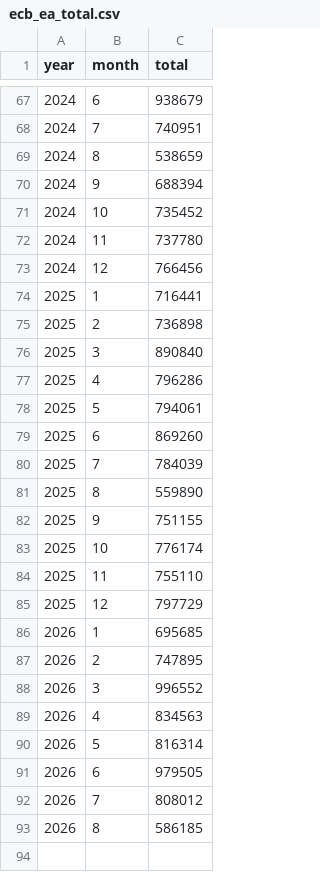
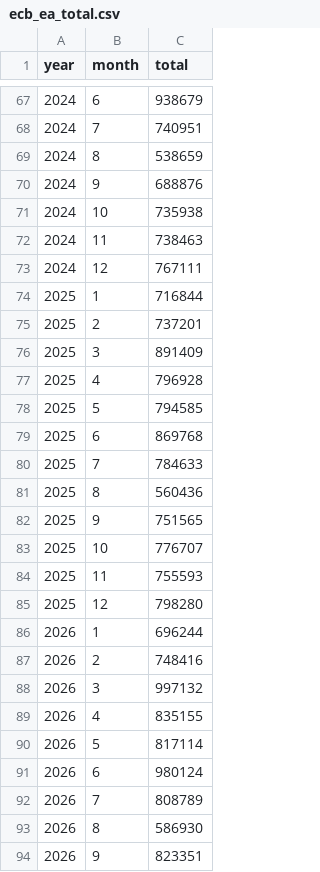
Before and after one commit to bowardzhang/VRS, a CSV file: data/Europe/ecb_ea_total.csv, drawn as a sheet; only a part is shown, gaps mark what is left out.

```diff
--- a/data/Europe/ecb_ea_total.csv
+++ b/data/Europe/ecb_ea_total.csv
@@ -69,25 +69,26 @@ year,month,total
 2024,8,538659
-2024,9,688394
-2024,10,735452
-2024,11,737780
-2024,12,766456
-2025,1,716441
-2025,2,736898
-2025,3,890840
-2025,4,796286
-2025,5,794061
-2025,6,869260
-2025,7,784039
-2025,8,559890
-2025,9,751155
-2025,10,776174
-2025,11,755110
-2025,12,797729
-2026,1,695685
-2026,2,747895
-2026,3,996552
-2026,4,834563
-2026,5,816314
-2026,6,979505
-2026,7,808012
-2026,8,586185
+2024,9,688876
+2024,10,735938
+2024,11,738463
+2024,12,767111
+2025,1,716844
+2025,2,737201
+2025,3,891409
+2025,4,796928
+2025,5,794585
+2025,6,869768
+2025,7,784633
+2025,8,560436
+2025,9,751565
+2025,10,776707
+2025,11,755593
+2025,12,798280
+2026,1,696244
+2026,2,748416
+2026,3,997132
+2026,4,835155
+2026,5,817114
+2026,6,980124
+2026,7,808789
+2026,8,586930
+2026,9,823351
```
Also changed, not shown: data/Netherlands/rdw_body_monthly.csv, data/Netherlands/rdw_models.csv, 11 other files.
